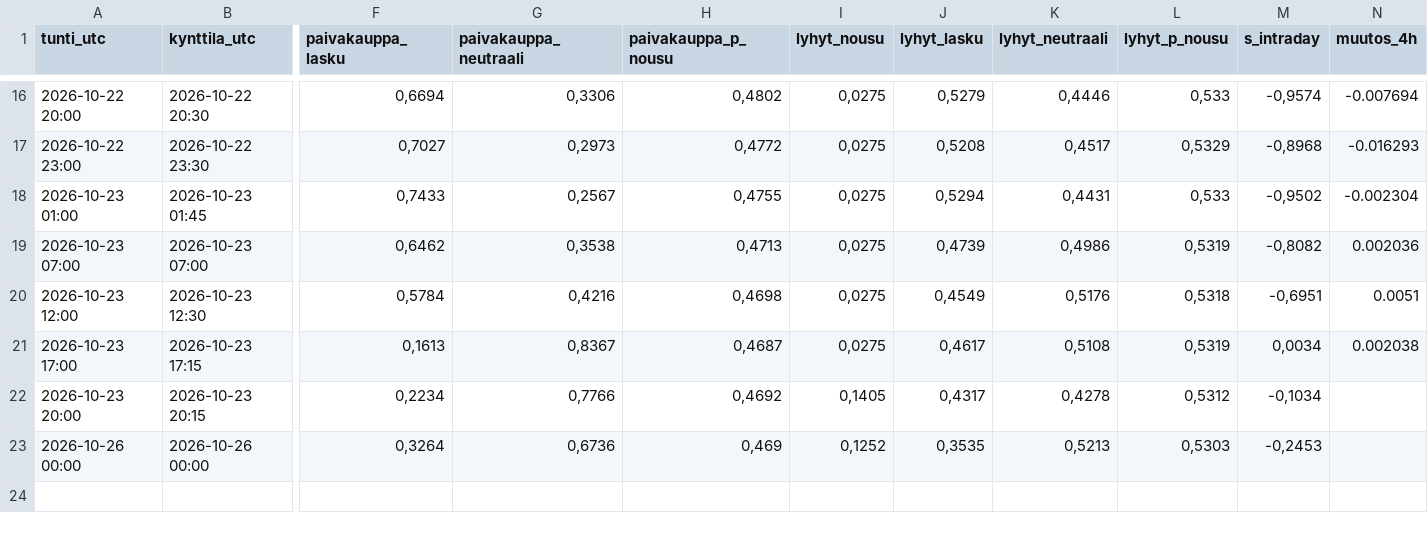
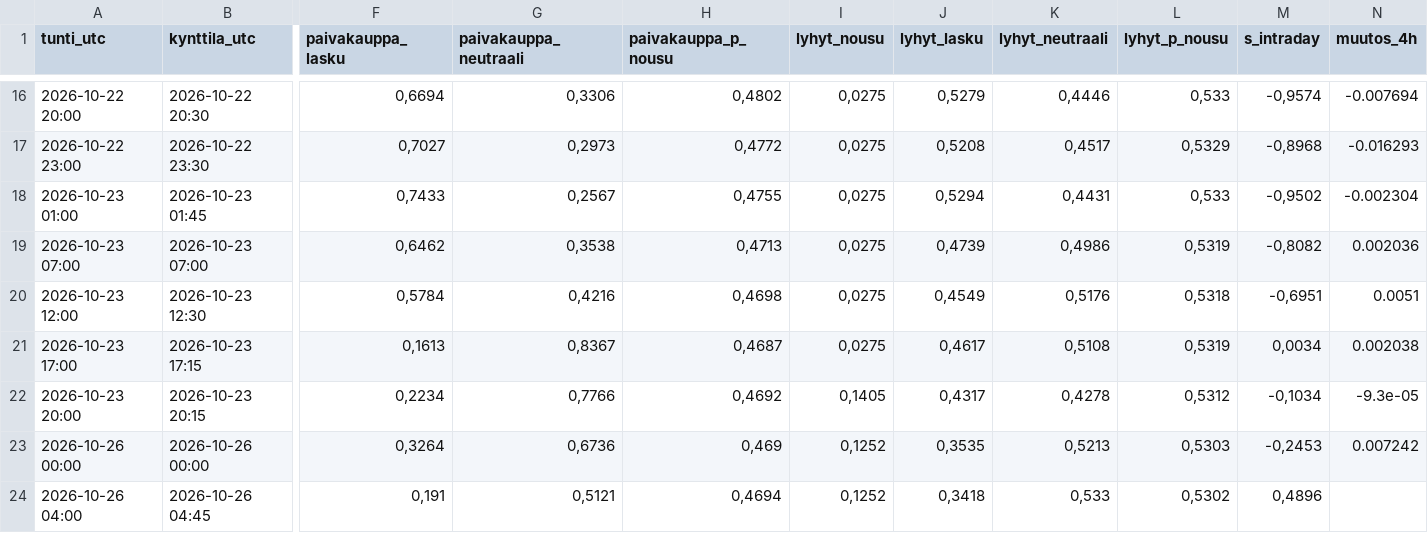
Before and after one commit to JuusoJ/hopea, a CSV file: signaaliloki_tunti.csv, drawn as a sheet; only a part is shown, gaps mark what is left out; rows hold the shown columns only; the diff names each change by its address in the sheet, - before the commit and + after, or states it on an @@ line.

```diff
--- a/signaaliloki_tunti.csv
+++ b/signaaliloki_tunti.csv
-N22 (muutos_4h): (empty)
+N22 (muutos_4h): -9.3e-05
-N23 (muutos_4h): (empty)
+N23 (muutos_4h): 0.007242
+row 24: 2026-10-26 04:00 | 2026-10-26 04:45 | 0,191 | 0,5121 | 0,4694 | 0,1252 | 0,3418 | 0,533 | 0,5302 | 0,4896
```
